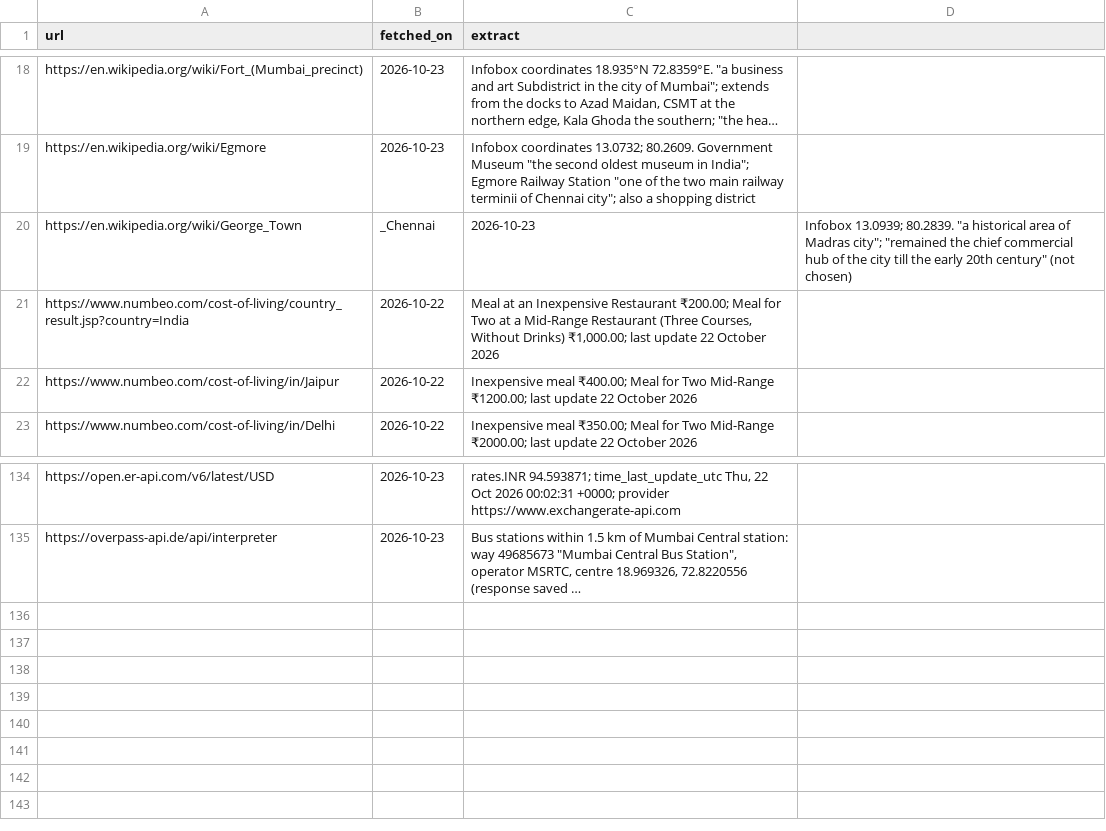
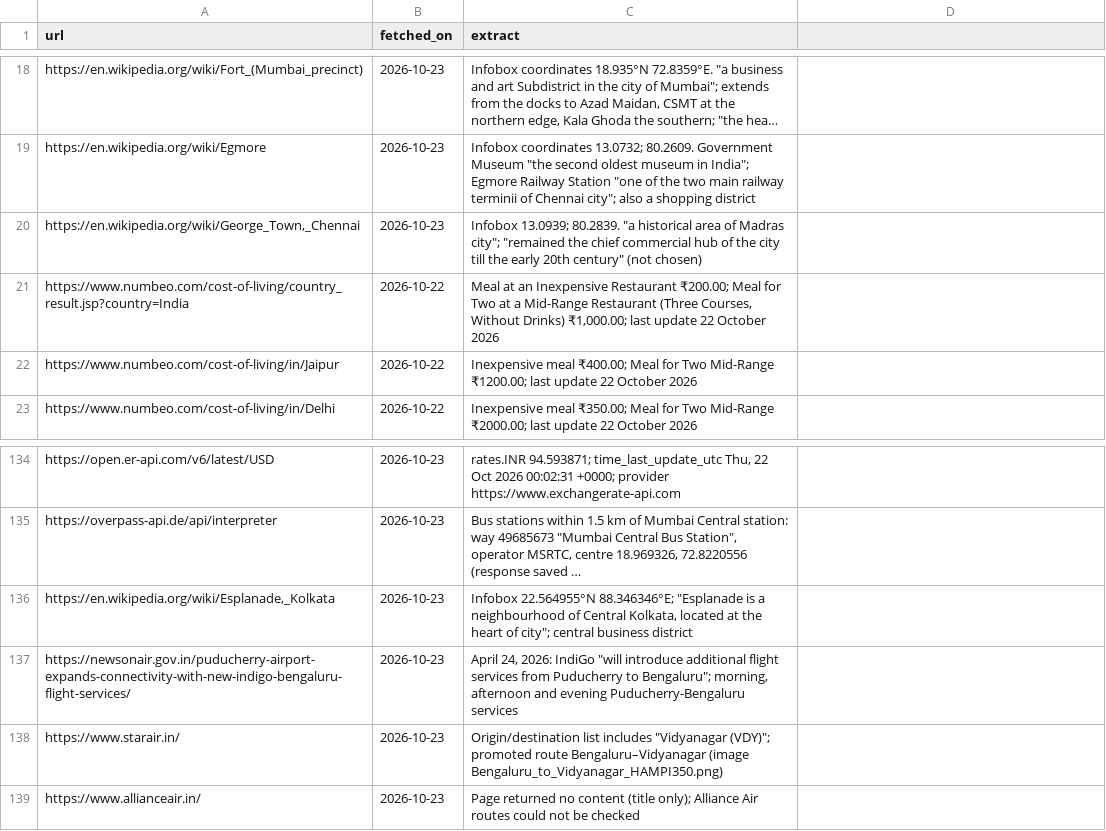
Before and after one commit to lekhyapillarikuppam/Project-4, a CSV file: data/raw/evidence/pages.csv, drawn as a sheet; only a part is shown, gaps mark what is left out; long unchanged cells end in …; removed rows and columns are numbered as before the commit, all else as after; the diff names each change by its address in the sheet, - before the commit and + after, or states it on an @@ line.

```diff
--- a/data/raw/evidence/pages.csv
+++ b/data/raw/evidence/pages.csv
-row 20: https://en.wikipedia.org/wiki/George_Town | _Chennai | 2026-10-23 | Infobox 13.0939; 80.2839. "a historical area of Madras city"; "remained the chief commercial hub of the city till the early 20th century" (not chosen)
+row 20: https://en.wikipedia.org/wiki/George_Town,_Chennai | 2026-10-23 | Infobox 13.0939; 80.2839. "a historical area of Madras city"; "remained the chief commercial hub of the city till the early 20th century" (not chosen)
+row 136: https://en.wikipedia.org/wiki/Esplanade,_Kolkata | 2026-10-23 | Infobox 22.564955°N 88.346346°E; "Esplanade is a neighbourhood of Central Kolkata, located at the heart of city"; central business district
+row 137: https://newsonair.gov.in/puducherry-airport-expands-connectivity-with-new-indigo-bengaluru-flight-services/ | 2026-10-23 | April 24, 2026: IndiGo "will introduce additional flight services from Puducherry to Bengaluru"; morning, afternoon and evening Puducherry-Bengaluru services
+row 138: https://www.starair.in/ | 2026-10-23 | Origin/destination list includes "Vidyanagar (VDY)"; promoted route Bengaluru–Vidyanagar (image Bengaluru_to_Vidyanagar_HAMPI350.png)
+row 139: https://www.allianceair.in/ | 2026-10-23 | Page returned no content (title only); Alliance Air routes could not be checked
```
Also changed, not shown: data/curated/cities.csv, data/curated/fare_rates.csv, 9 other files.
